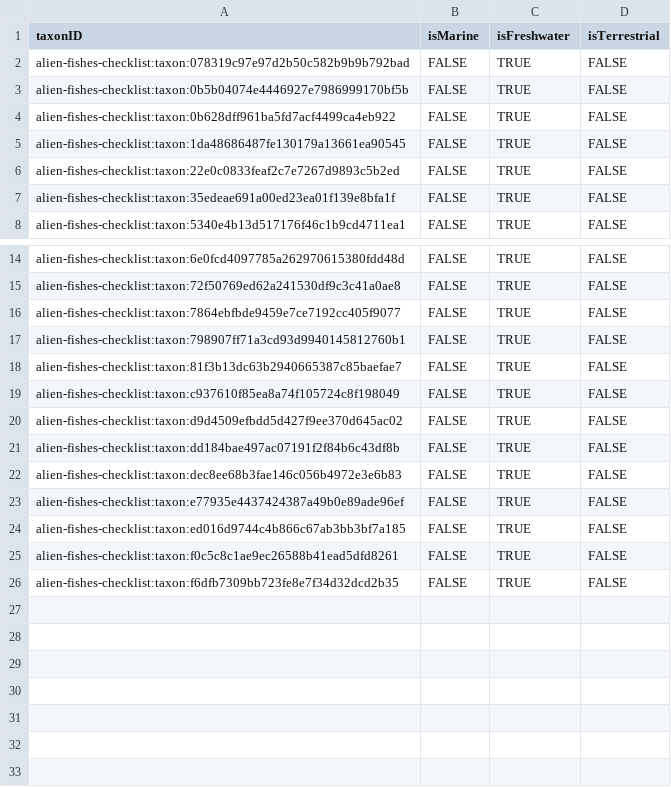
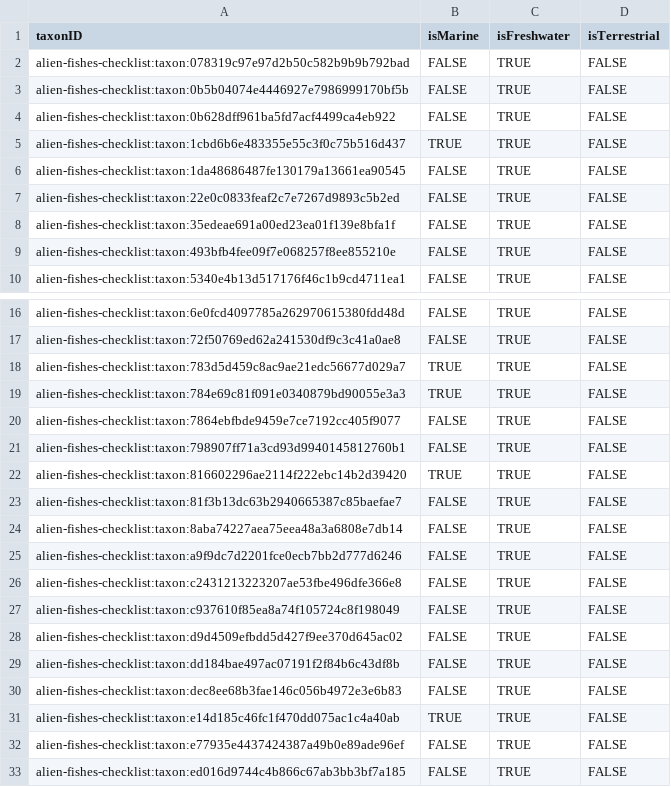
Before and after one commit to trias-project/alien-fishes-checklist, a CSV file: data/processed/speciesprofile.csv, drawn as a sheet; only a part is shown, gaps mark what is left out; the shorter side is filled out with more unchanged rows.

```diff
--- a/data/processed/speciesprofile.csv
+++ b/data/processed/speciesprofile.csv
@@ -4,2 +4,3 @@ alien-fishes-checklist:taxon:0b5b04074e4446927e7986999170bf5b,FALSE,TRUE,FALSE
 alien-fishes-checklist:taxon:0b628dff961ba5fd7acf4499ca4eb922,FALSE,TRUE,FALSE
+alien-fishes-checklist:taxon:1cbd6b6e483355e55c3f0c75b516d437,TRUE,TRUE,FALSE
 alien-fishes-checklist:taxon:1da48686487fe130179a13661ea90545,FALSE,TRUE,FALSE
@@ -7,2 +8,3 @@ alien-fishes-checklist:taxon:22e0c0833feaf2c7e7267d9893c5b2ed,FALSE,TRUE,FALSE
 alien-fishes-checklist:taxon:35edeae691a00ed23ea01f139e8bfa1f,FALSE,TRUE,FALSE
+alien-fishes-checklist:taxon:493bfb4fee09f7e068257f8ee855210e,FALSE,TRUE,FALSE
 alien-fishes-checklist:taxon:5340e4b13d517176f46c1b9cd4711ea1,FALSE,TRUE,FALSE
@@ -15,5 +17,11 @@ alien-fishes-checklist:taxon:6e0fcd4097785a262970615380fdd48d,FALSE,TRUE,FALSE
 alien-fishes-checklist:taxon:72f50769ed62a241530df9c3c41a0ae8,FALSE,TRUE,FALSE
+alien-fishes-checklist:taxon:783d5d459c8ac9ae21edc56677d029a7,TRUE,TRUE,FALSE
+alien-fishes-checklist:taxon:784e69c81f091e0340879bd90055e3a3,TRUE,TRUE,FALSE
 alien-fishes-checklist:taxon:7864ebfbde9459e7ce7192cc405f9077,FALSE,TRUE,FALSE
 alien-fishes-checklist:taxon:798907ff71a3cd93d9940145812760b1,FALSE,TRUE,FALSE
+alien-fishes-checklist:taxon:816602296ae2114f222ebc14b2d39420,TRUE,TRUE,FALSE
 alien-fishes-checklist:taxon:81f3b13dc63b2940665387c85baefae7,FALSE,TRUE,FALSE
+alien-fishes-checklist:taxon:8aba74227aea75eea48a3a6808e7db14,FALSE,TRUE,FALSE
+alien-fishes-checklist:taxon:a9f9dc7d2201fce0ecb7bb2d777d6246,FALSE,TRUE,FALSE
+alien-fishes-checklist:taxon:c2431213223207ae53fbe496dfe366e8,FALSE,TRUE,FALSE
 alien-fishes-checklist:taxon:c937610f85ea8a74f105724c8f198049,FALSE,TRUE,FALSE
@@ -22,2 +30,3 @@ alien-fishes-checklist:taxon:dd184bae497ac07191f2f84b6c43df8b,FALSE,TRUE,FALSE
 alien-fishes-checklist:taxon:dec8ee68b3fae146c056b4972e3e6b83,FALSE,TRUE,FALSE
+alien-fishes-checklist:taxon:e14d185c46fc1f470dd075ac1c4a40ab,TRUE,TRUE,FALSE
 alien-fishes-checklist:taxon:e77935e4437424387a49b0e89ade96ef,FALSE,TRUE,FALSE
```
Also changed, not shown: data/processed/description.csv, data/processed/distribution.csv, 4 other files.
